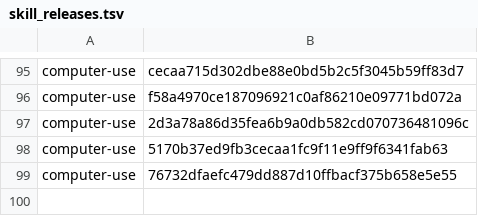
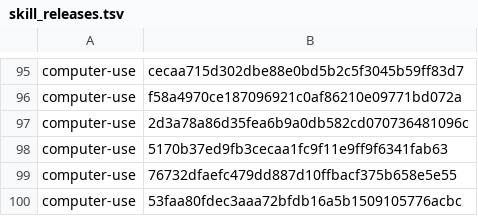
Before and after one commit to cjy5507/zerocode-ide, a TSV file: crates/zerocode-core/src/skill_releases.tsv, drawn as a sheet; only a part is shown, gaps mark what is left out.

```diff
--- a/crates/zerocode-core/src/skill_releases.tsv
+++ b/crates/zerocode-core/src/skill_releases.tsv
@@ -99 +99,2 @@ computer-use	5170b37ed9fb3cecaa1fc9f11e9ff9f6341fab63
 computer-use	76732dfaefc479dd887d10ffbacf375b658e5e55
+computer-use	53faa80fdec3aaa72bfdb16a5b1509105776acbc
```
Also changed, not shown: 1 other file.
